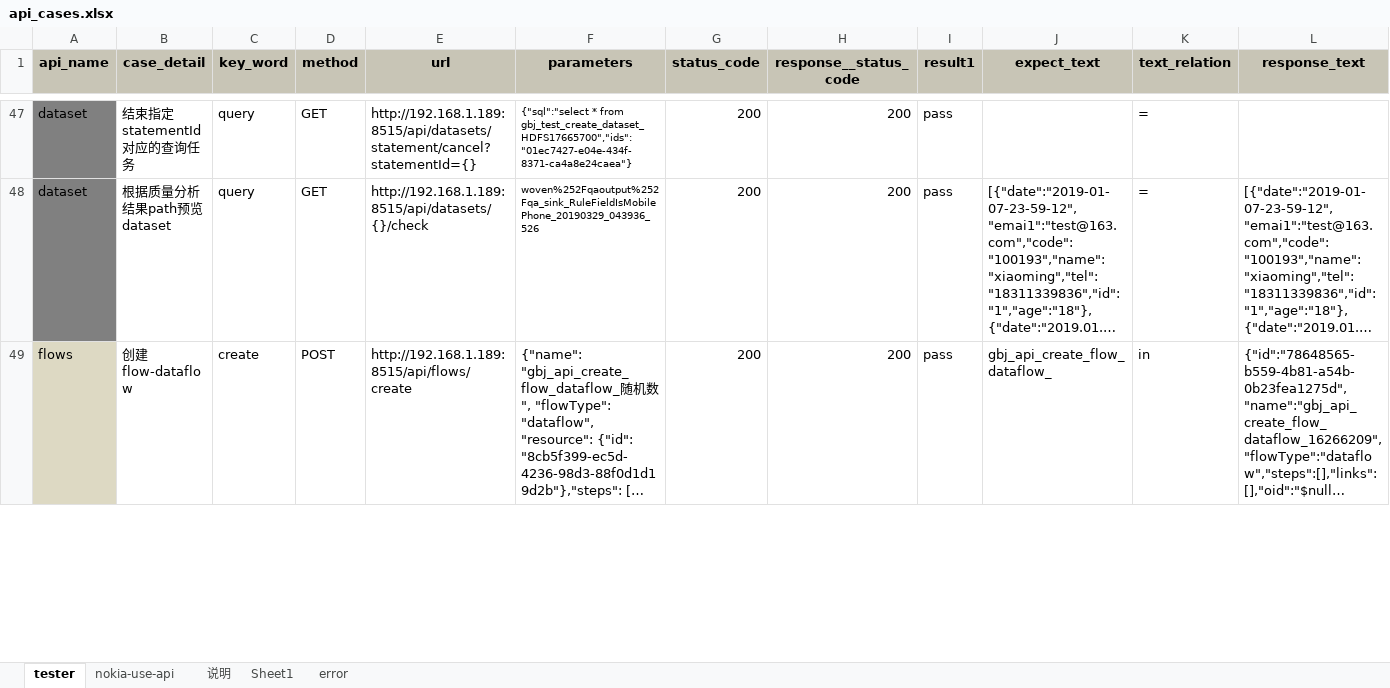
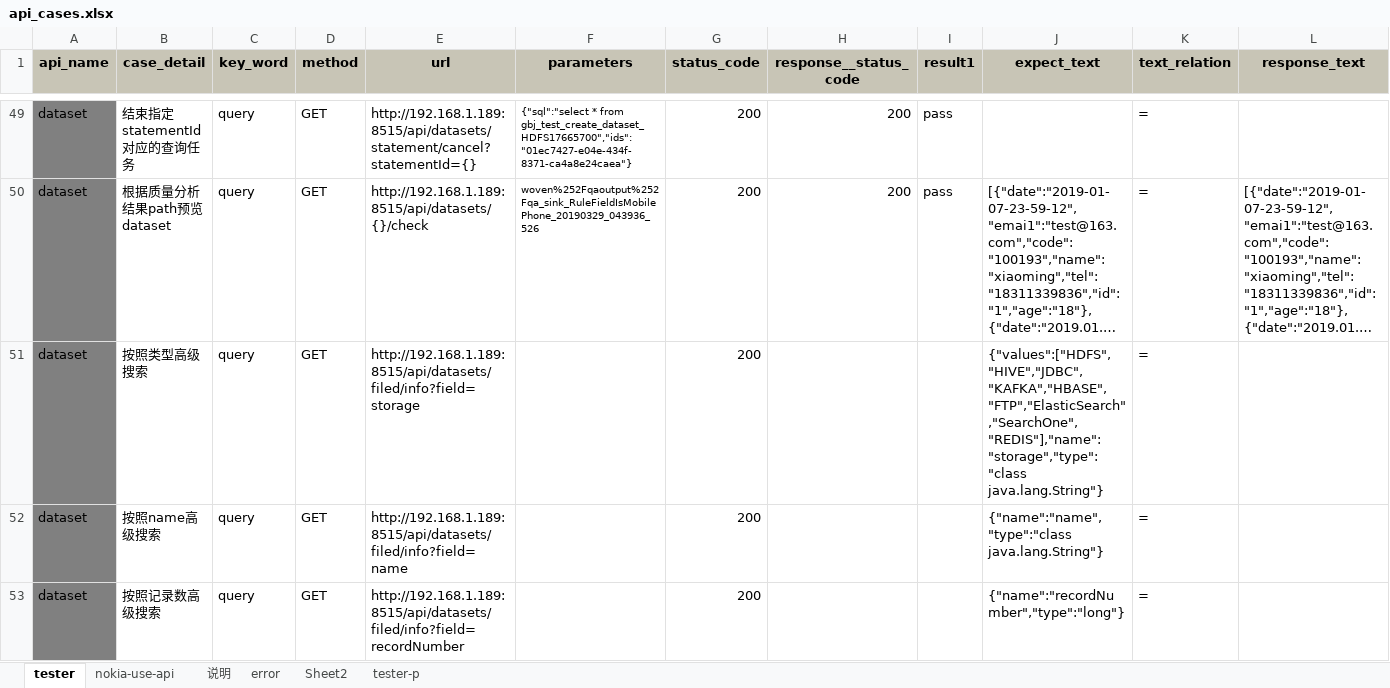
Before and after one commit to bingjiegu/For_Free, an Excel workbook: singl_api/new_api_cases/api_cases.xlsx, sheet tester, drawn as a sheet; only a part is shown, gaps mark what is left out; the shorter side is filled out with more unchanged rows; long unchanged cells end in …; values as stored, in another font and other column widths than the file's, no borders; rows hold the shown columns only; the diff covers the shown part only; the diff names each change by its address in the sheet, - before the commit and + after, or states it on an @@ line.

```diff
--- a/singl_api/new_api_cases/api_cases.xlsx (sheet tester)
+++ b/singl_api/new_api_cases/api_cases.xlsx (sheet tester)
-sheet tab: Sheet1
+sheet tab: Sheet2
+sheet tab: tester-p
+row 51: dataset | 按照类型高级搜索 | query | GET | http://192.168.1.189:8515/api/datasets/filed/info?field=storage |  | 200 |  |  | {"values":["HDFS","HIVE","JDBC","KAFKA","HBASE","FTP","ElasticSearch","SearchOne","REDIS"],"name":"storage","type":"class java.lang.String"} | =
+row 52: dataset | 按照name高级搜索 | query | GET | http://192.168.1.189:8515/api/datasets/filed/info?field=name |  | 200 |  |  | {"name":"name","type":"class java.lang.String"} | =
+row 53: dataset | 按照记录数高级搜索 | query | GET | http://192.168.1.189:8515/api/datasets/filed/info?field=recordNumber |  | 200 |  |  | {"name":"recordNumber","type":"long"} | =
```
Also changed, not shown: 49 added rows elsewhere in this sheet, 4 other files.
